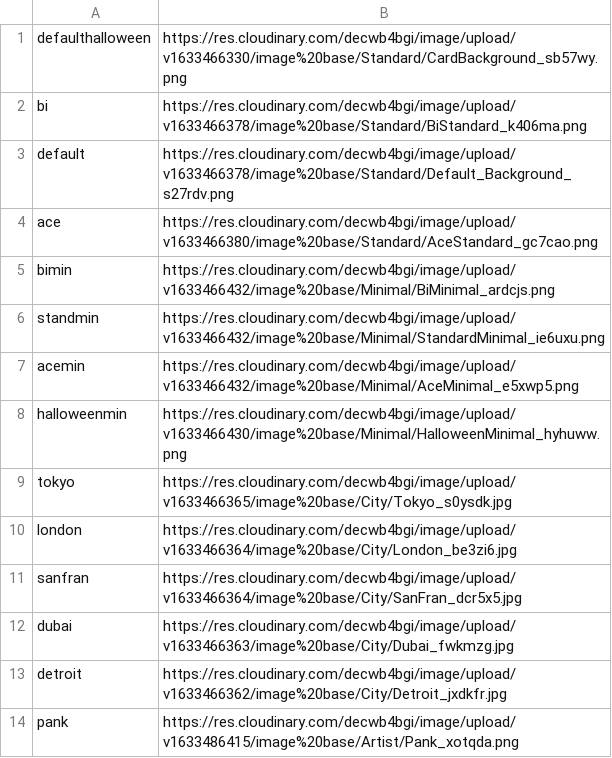
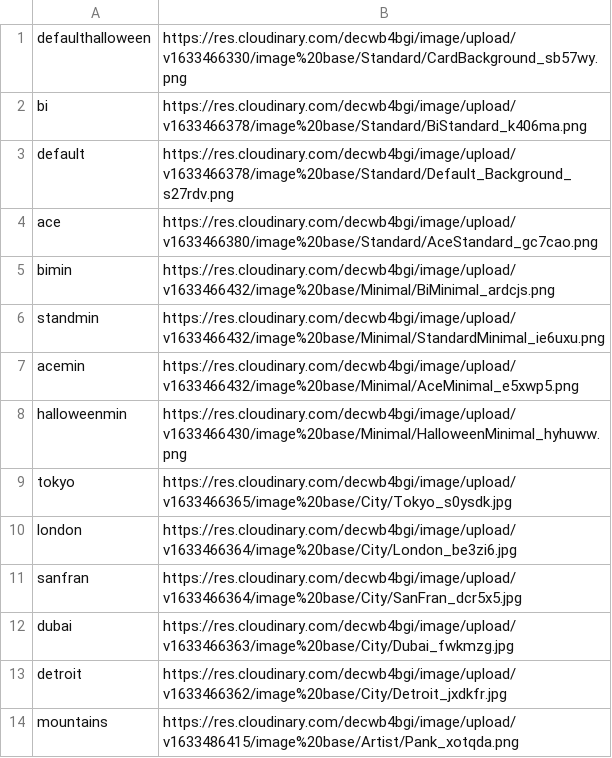
Before and after one commit to AmazingSupDawg/AmazingSupDawg, a CSV file: banner.csv, drawn as a sheet.

Commit message:
Update banner.csv

```diff
--- a/banner.csv
+++ b/banner.csv
@@ -13,2 +13,2 @@ dubai,https://res.cloudinary.com/decwb4bgi/image/upload/v1633466363/image%20base
 detroit,https://res.cloudinary.com/decwb4bgi/image/upload/v1633466362/image%20base/City/Detroit_jxdkfr.jpg
-pank,https://res.cloudinary.com/decwb4bgi/image/upload/v1633486415/image%20base/Artist/Pank_xotqda.png
+mountains,https://res.cloudinary.com/decwb4bgi/image/upload/v1633486415/image%20base/Artist/Pank_xotqda.png
```
